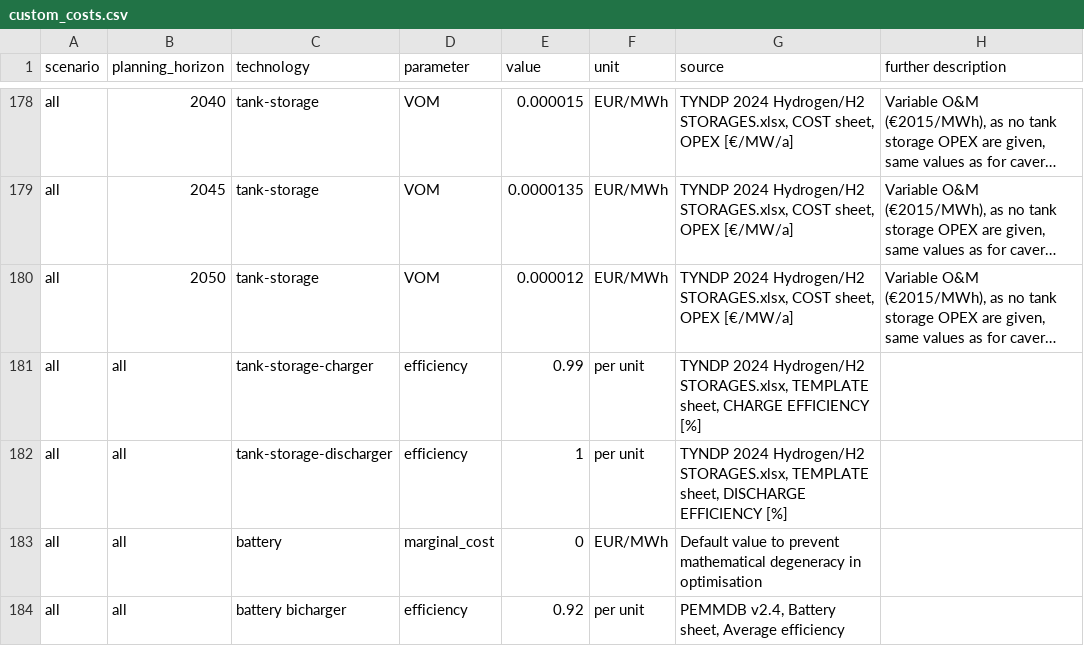
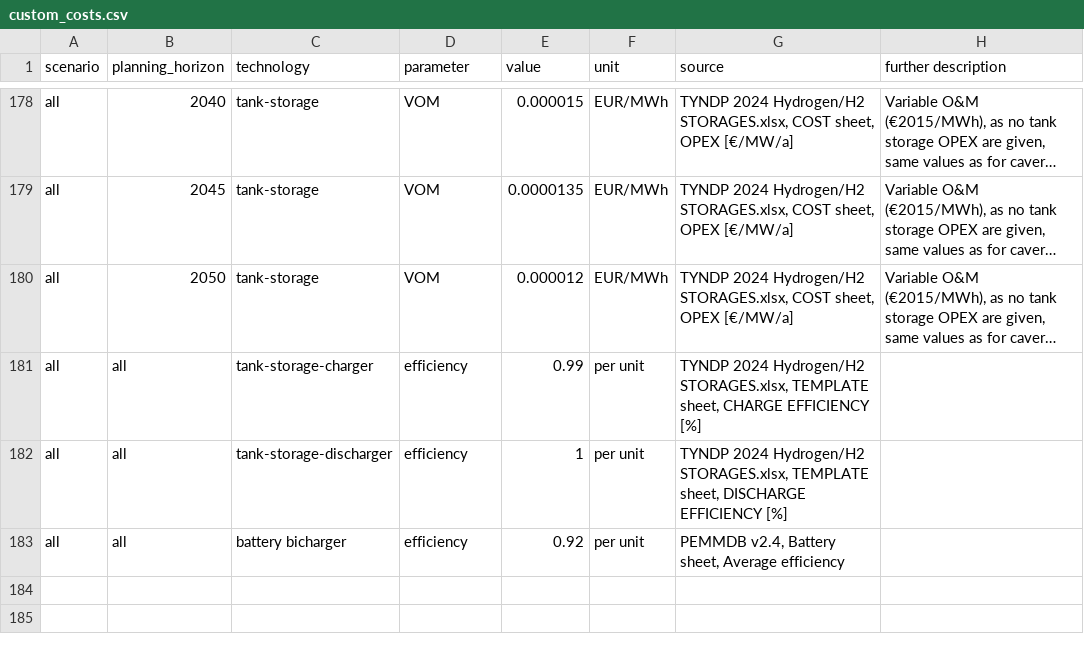
Before and after one commit to open-energy-transition/open-tyndp, a CSV file: data/custom_costs.csv, drawn as a sheet; only a part is shown, gaps mark what is left out; long unchanged cells end in …; the diff names each change by its address in the sheet, - before the commit and + after, or states it on an @@ line.

Commit message:
fix: duplicate entry

```diff
--- a/data/custom_costs.csv
+++ b/data/custom_costs.csv
-row 183: all | all | battery | marginal_cost | 0 | EUR/MWh | Default value to prevent mathematical degeneracy in optimisation
```
